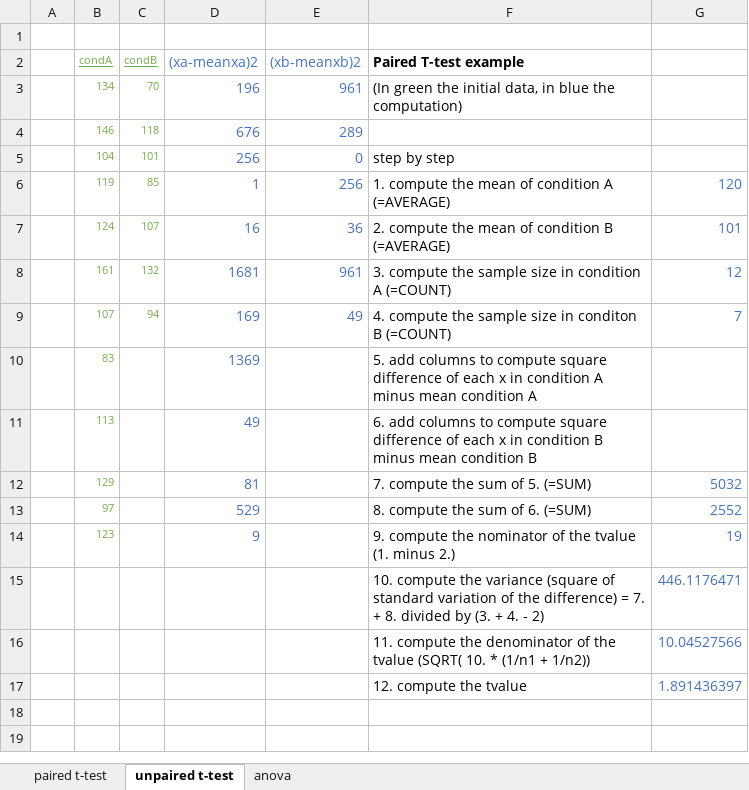
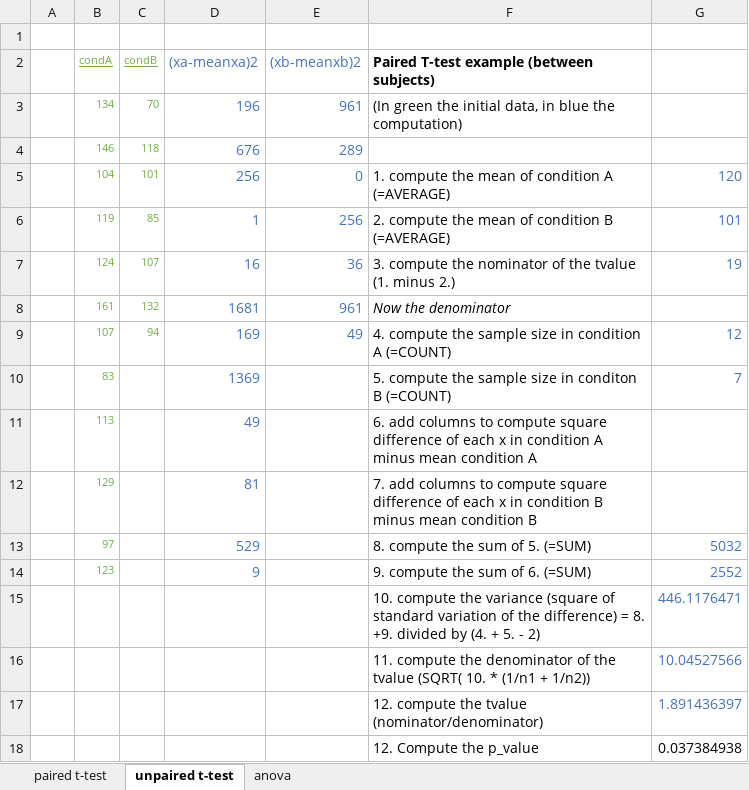
Before and after one commit to coms10011/2018_19, an Excel workbook: 14_Ttest_Anova_theory/data/Ttest2.xlsx, sheet unpaired t-test, drawn as a sheet; values as stored, in another font and other column widths than the file's, no borders; charts and pictures not drawn; the diff names each change by its address in the sheet, - before the commit and + after, or states it on an @@ line.

Commit message:
typos

```diff
--- a/14_Ttest_Anova_theory/data/Ttest2.xlsx (sheet unpaired t-test)
+++ b/14_Ttest_Anova_theory/data/Ttest2.xlsx (sheet unpaired t-test)
-F2: Paired T-test example
+F2: Paired T-test example (between subjects)
-F5: step by step
+F5: 1. compute the mean of condition A (=AVERAGE)
-G5: (empty)
+G5: 120
-F6: 1. compute the mean of condition A (=AVERAGE)
+F6: 2. compute the mean of condition B (=AVERAGE)
-G6: 120
+G6: 101
-F7: 2. compute the mean of condition B (=AVERAGE)
+F7: 3. compute the nominator of the tvalue (1. minus 2.)
-G7: 101
+G7: 19
-F8: 3. compute the sample size in condition A (=COUNT)
+F8: Now the denominator
-F8 italic: off
+F8 italic: on
-G8: 12
+G8: (empty)
-F9: …size in conditon B (=COUNT)
+F9: …size in condition A (=COUNT)
-G9: 7
+G9: 12
-F10: 5. add columns to compute square difference of each x in condition A minus mean condition A
+F10: 5. compute the sample size in conditon B (=COUNT)
-G10: (empty)
+G10: 7
-F11: …in condition B minus mean condition B
+F11: …in condition A minus mean condition A
-F12: 7. compute the sum of 5. (=SUM)
+F12: 7. add columns to compute square difference of each x in condition B minus mean condition B
-G12: 5032
+G12: (empty)
-F13: 8. compute the sum of 6. (=SUM)
+F13: 8. compute the sum of 5. (=SUM)
-G13: 2552
+G13: 5032
-F14: 9. compute the nominator of the tvalue (1. minus 2.)
+F14: 9. compute the sum of 6. (=SUM)
-G14: 19
+G14: 2552
-F15: …difference) = 7. + 8. divided by (3. + 4. - 2)
+F15: …difference) = 8. +9. divided by (4. + 5. - 2)
-F17: 12. compute the tvalue
+F17: 12. compute the tvalue (nominator/denominator)
+row 18:  |  |  |  |  | 12. Compute the p_value | 0.037384938
```
Also changed, not shown: sheet paired t-test, formulas that keep their value, charts or pictures, 3 other files.
